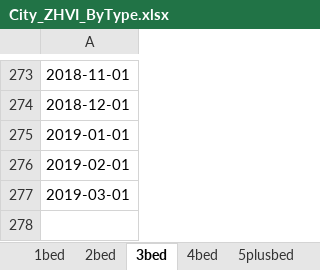
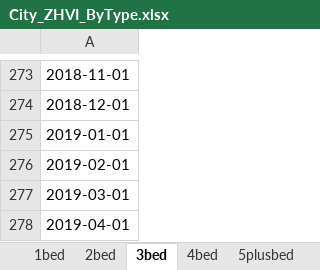
Before and after one commit to efp-ucsb/efp-ucsb.github.io, an Excel workbook: images/Zillow/Raw Data/_ZHVI Data/City_ZHVI_ByType.xlsx, sheet 3bed, drawn as a sheet; only a part is shown, gaps mark what is left out; values as stored, in another font and other column widths than the file's, no borders; the diff names each change by its address in the sheet, - before the commit and + after, or states it on an @@ line.

```diff
--- a/images/Zillow/Raw Data/_ZHVI Data/City_ZHVI_ByType.xlsx (sheet 3bed)
+++ b/images/Zillow/Raw Data/_ZHVI Data/City_ZHVI_ByType.xlsx (sheet 3bed)
+row 278: 2019-04-01
```
Also changed, not shown: sheet 2bed, sheet 4bed, sheet 5plusbed, sheet condo, sheet singlefam, sheet 1bed, images/Zillow/Raw Data/_ZHVI Data/County_ZHVI_ByType.xlsx, images/Zillow/Raw Data/_ZHVI Data/NeighborhoodSB_ZHVI_ByType.xlsx, 48 other files.
